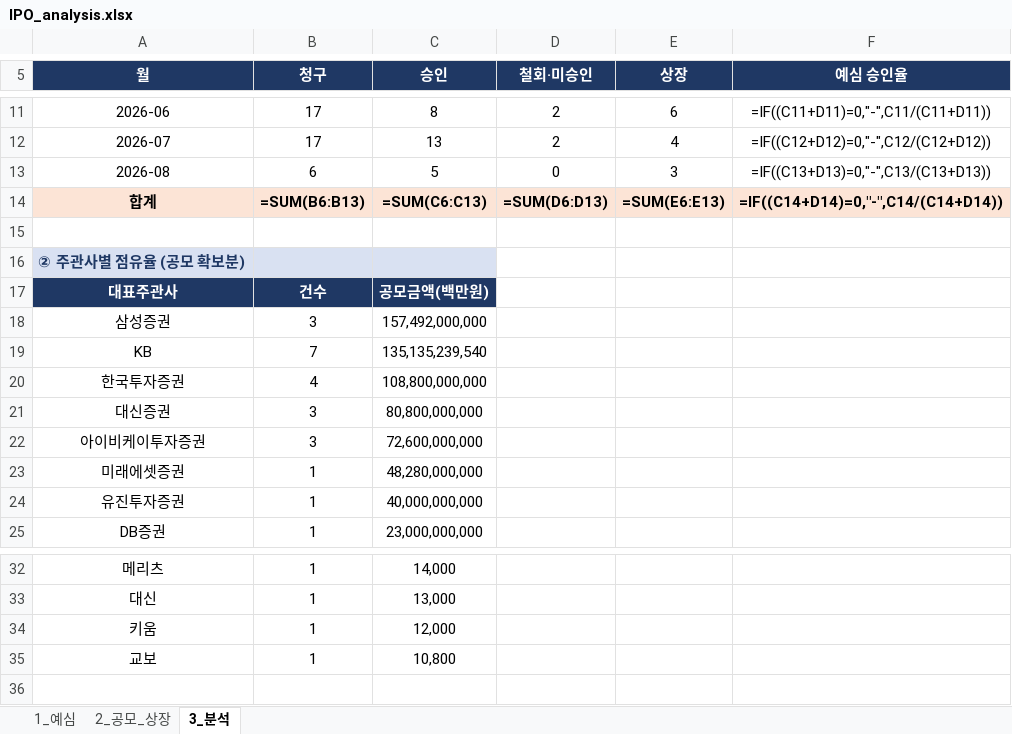
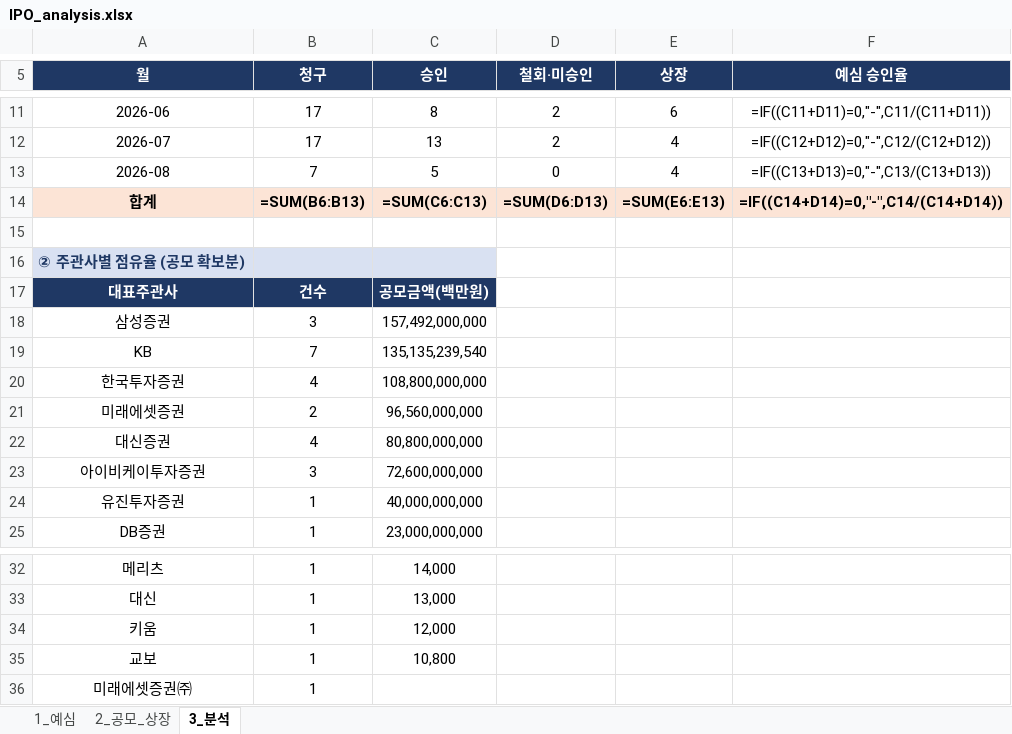
Before and after one commit to history-dungeon-user/IPO-MARKET-REVIEW, an Excel workbook: IPO_analysis.xlsx, sheet 3_분석, drawn as a sheet; only a part is shown, gaps mark what is left out; values as stored, in another font and other column widths than the file's, no borders; formulas without a stored value are shown as written; removed rows and columns are numbered as before the commit, all else as after; the diff names each change by its address in the sheet, - before the commit and + after, or states it on an @@ line.

```diff
--- a/IPO_analysis.xlsx (sheet 3_분석)
+++ b/IPO_analysis.xlsx (sheet 3_분석)
-B13 (청구): 6
+B13 (청구): 7
-E13 (상장): 3
+E13 (상장): 4
+row 21: 미래에셋증권 | 2 | 96,560,000,000
-B22 (청구): 3
+B22 (청구): 4
-row 23: 미래에셋증권 | 1 | 48,280,000,000
+row 36: 미래에셋증권㈜ | 1
```
Also changed, not shown: sheet 2_공모_상장, sheet 1_예심, IPO_Rawdata_master.xlsx, 8 other files.
